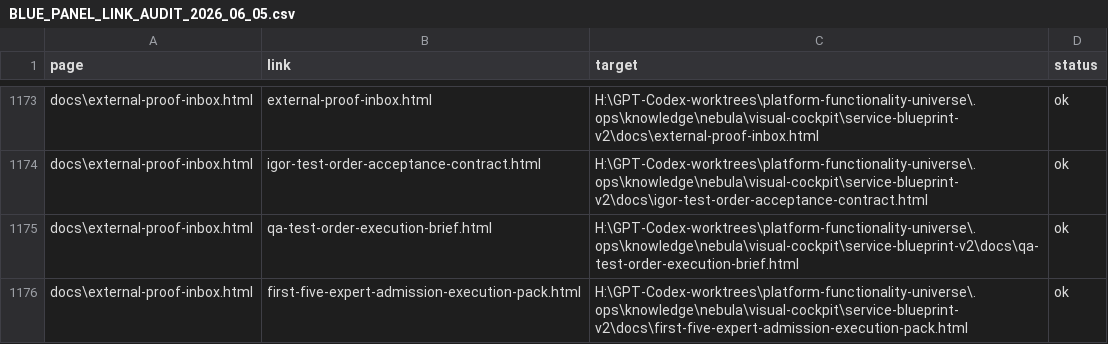
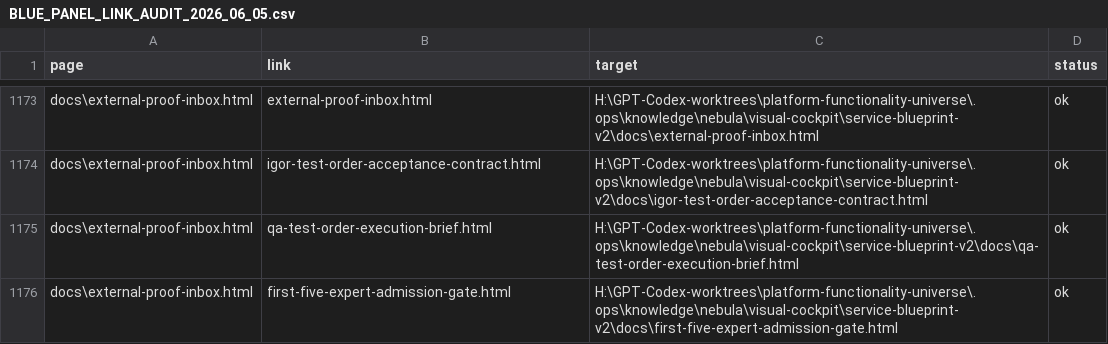
Before and after one commit to cutthreat/confideline, a CSV file: web/blue-panel/docs/artifacts/BLUE_PANEL_LINK_AUDIT_2026_06_05.csv, drawn as a sheet; only a part is shown, gaps mark what is left out; the diff covers the shown part only.

```diff
--- a/web/blue-panel/docs/artifacts/BLUE_PANEL_LINK_AUDIT_2026_06_05.csv
+++ b/web/blue-panel/docs/artifacts/BLUE_PANEL_LINK_AUDIT_2026_06_05.csv
@@ -1175,2 +1175,2 @@
 "docs\external-proof-inbox.html","qa-test-order-execution-brief.html","H:\GPT-Codex-worktrees\platform-functionality-universe\.ops\knowledge\nebula\visual-cockpit\service-blueprint-v2\docs\qa-test-order-execution-brief.html","ok"
-"docs\external-proof-inbox.html","first-five-expert-admission-execution-pack.html","H:\GPT-Codex-worktrees\platform-functionality-universe\.ops\knowledge\nebula\visual-cockpit\service-blueprint-v2\docs\first-five-expert-admission-execution-pack.html","ok"
+"docs\external-proof-inbox.html","first-five-expert-admission-gate.html","H:\GPT-Codex-worktrees\platform-functionality-universe\.ops\knowledge\nebula\visual-cockpit\service-blueprint-v2\docs\first-five-expert-admission-gate.html","ok"
```
Also changed, not shown: 14 edited cells elsewhere in this file, web/blue-panel/docs/artifacts/EXTERNAL_PROOF_INBOX_2026_06_05.csv, web/blue-panel/docs/artifacts/EXTERNAL_PROOF_INTAKE_REGISTER_2026_06_05.csv, 3 other files.
